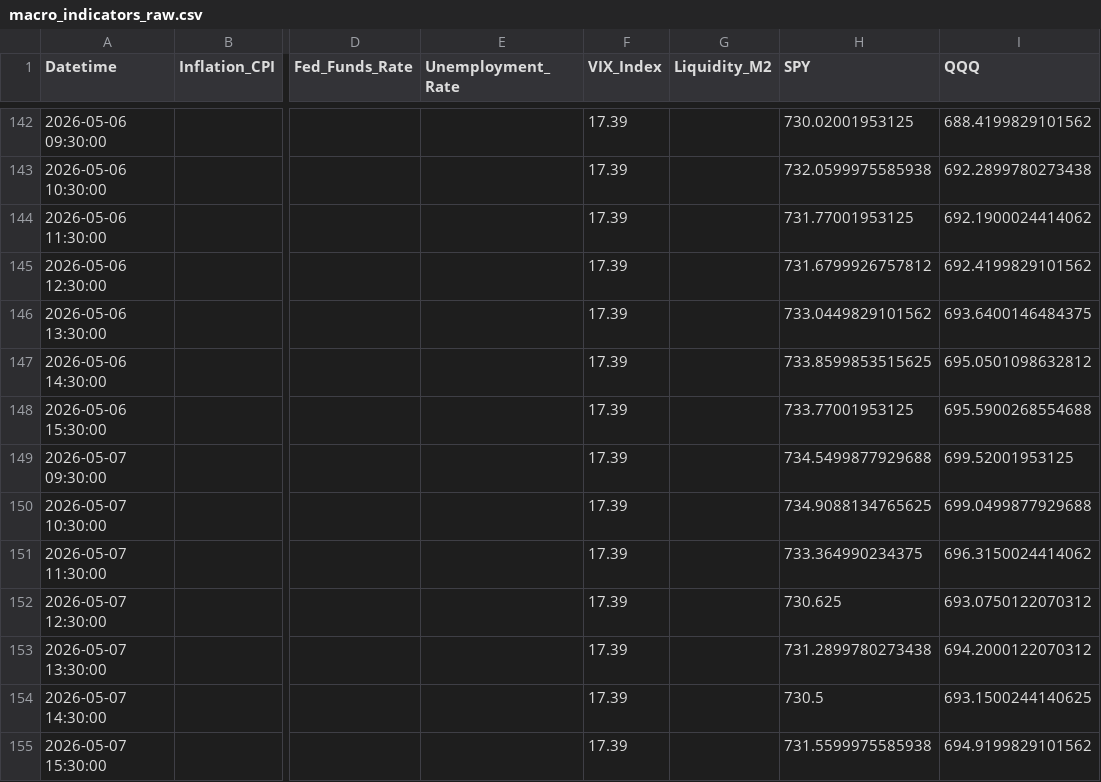
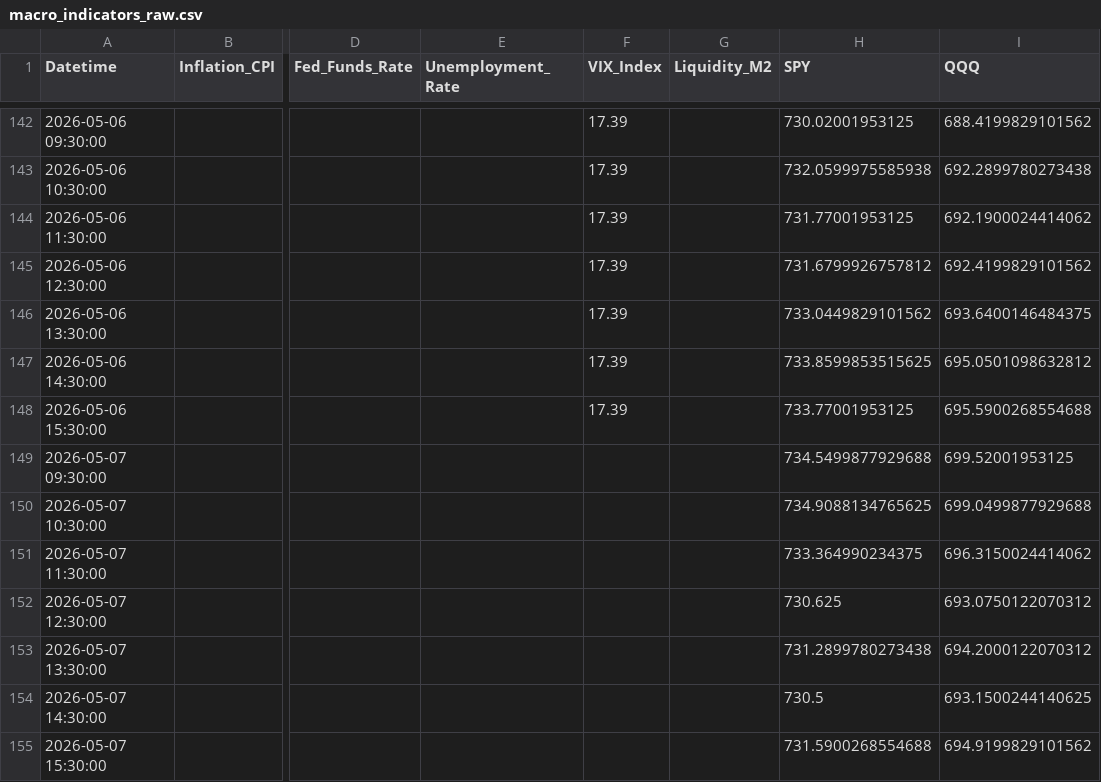
Before and after one commit to Abigail6on/MacroSentinel, a CSV file: data/raw/macro_indicators_raw.csv, drawn as a sheet; only a part is shown, gaps mark what is left out; the diff names each change by its address in the sheet, - before the commit and + after, or states it on an @@ line.

```diff
--- a/data/raw/macro_indicators_raw.csv
+++ b/data/raw/macro_indicators_raw.csv
-F149:F155 (VIX_Index): 17.39
+F149:F155 (VIX_Index): (empty)
-H155 (SPY): 731.5599975585938
+H155 (SPY): 731.5900268554688
```
Also changed, not shown: data/processed/backtest_results.csv, data/processed/regime_v2_status.csv, 5 other files.
